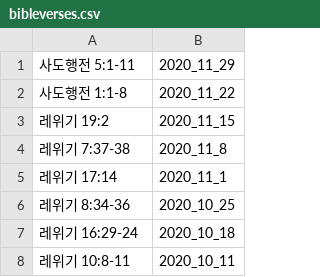
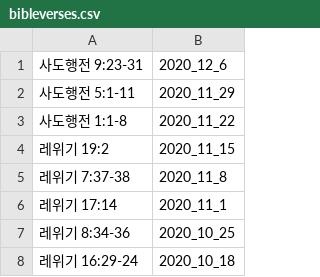
Before and after one commit to petercpark/Holy-People-Church, a CSV file: sermons/bibleverses.csv, drawn as a sheet; only a part is shown; the shorter side is filled out with more unchanged rows.

Commit message:
Update bibleverses.csv

```diff
--- a/sermons/bibleverses.csv
+++ b/sermons/bibleverses.csv
@@ -1 +1,2 @@
+사도행전 9:23-31,2020_12_6
 사도행전 5:1-11,2020_11_29
```
